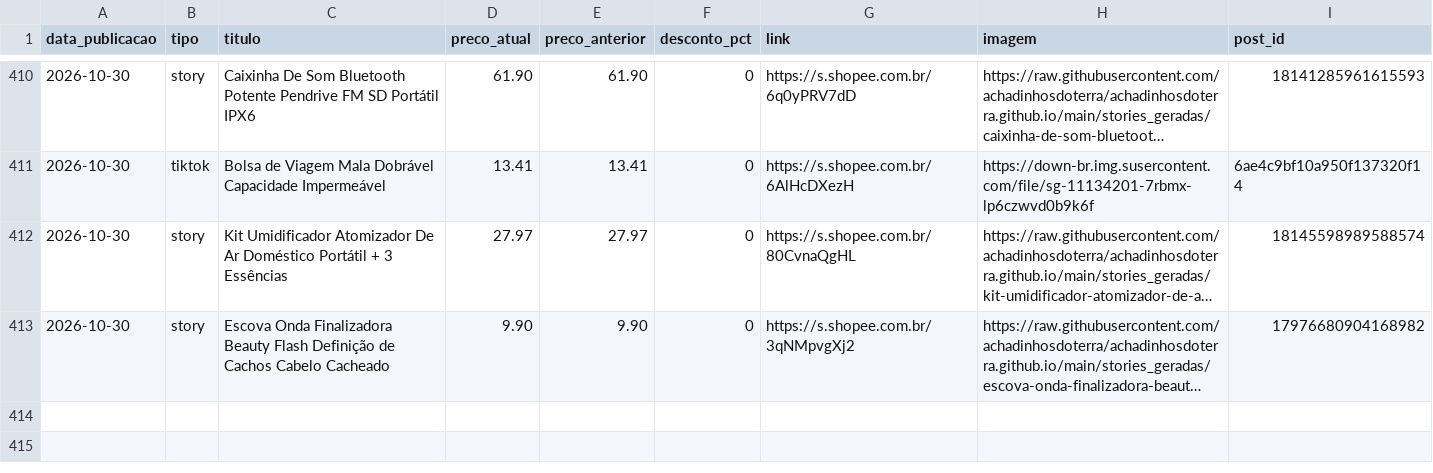
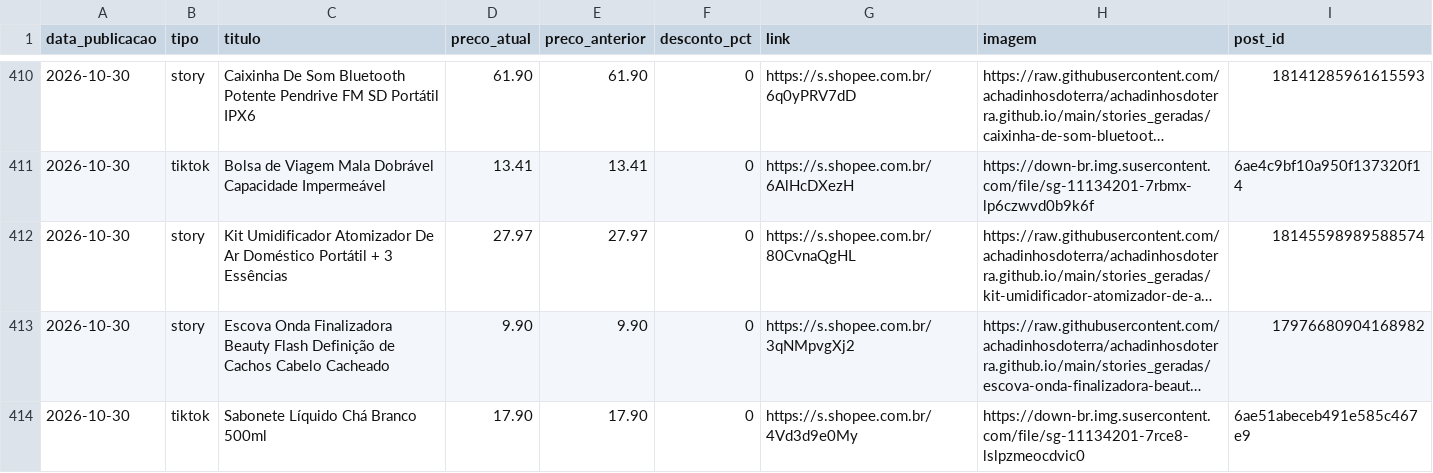
Before and after one commit to achadinhosdoterra/achadinhosdoterra.github.io, a CSV file: publicados.csv, drawn as a sheet; only a part is shown, gaps mark what is left out; long unchanged cells end in …; the diff names each change by its address in the sheet, - before the commit and + after, or states it on an @@ line.

Commit message:
Post automatico no tiktok - 30/10/2026 22:31

```diff
--- a/publicados.csv
+++ b/publicados.csv
+row 414: 2026-10-30 | tiktok | Sabonete Líquido Chá Branco 500ml | 17.90 | 17.90 | 0 | https://s.shopee.com.br/4Vd3d9e0My | https://down-br.img.susercontent.com/file/sg-11134201-7rce8-lslpzmeocdvic0 | 6ae51abeceb491e585c467e9
```
Also changed, not shown: 1 other file.
